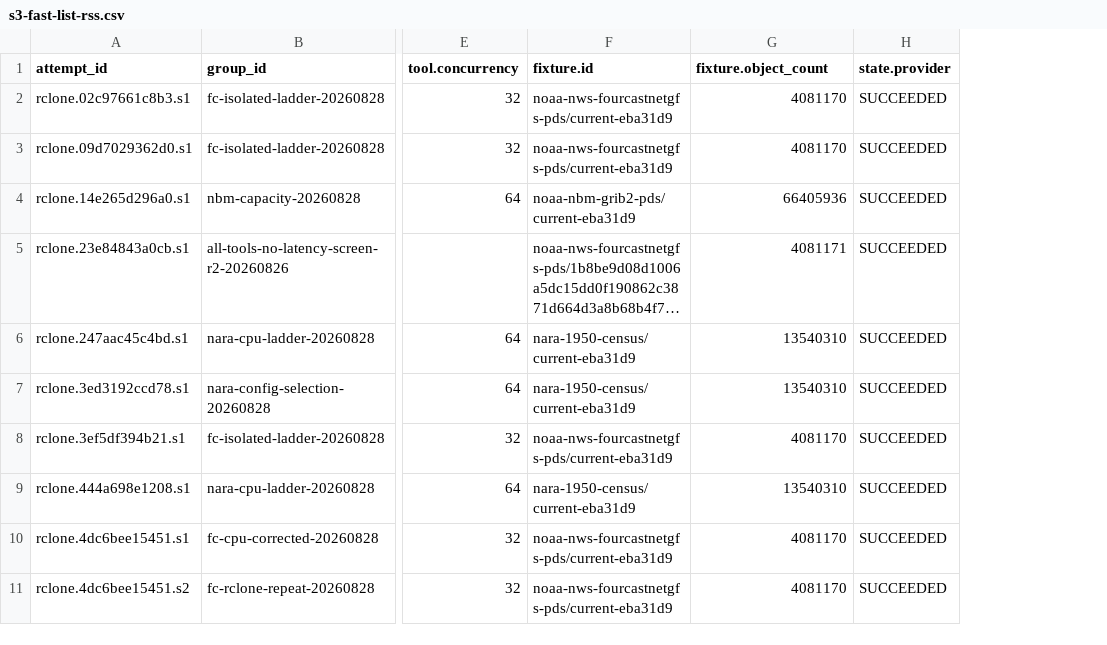
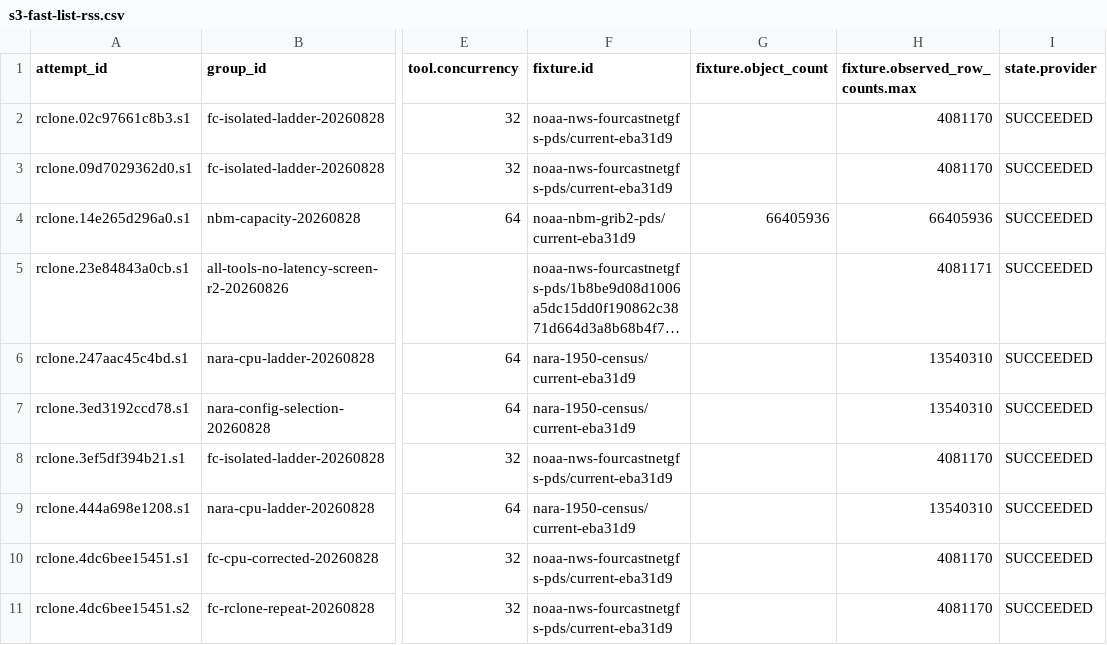
Before and after one commit to varveio/s3-listing-study, a CSV file: results/2026-09-scale-diagnostics/charts/s3-fast-list-rss.csv, drawn as a sheet; only a part is shown, gaps mark what is left out; long unchanged cells end in …; addresses are those after the commit; the diff names each change by its address in the sheet, - before the commit and + after, or states it on an @@ line.

```diff
--- a/results/2026-09-scale-diagnostics/charts/s3-fast-list-rss.csv
+++ b/results/2026-09-scale-diagnostics/charts/s3-fast-list-rss.csv
+column G (fixture.object_count), row 4: 66405936
-H1: fixture.object_count
+H1: fixture.observed_row_counts.max
```
Also changed, not shown: results/2026-09-scale-diagnostics/charts/nbm-same-allocation-wall.csv, results/2026-09-scale-diagnostics/summary.csv, 35 other files.
